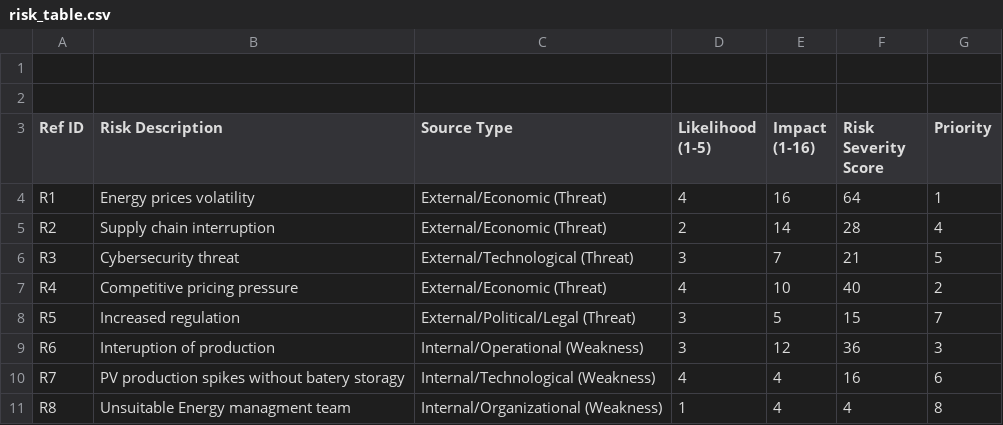
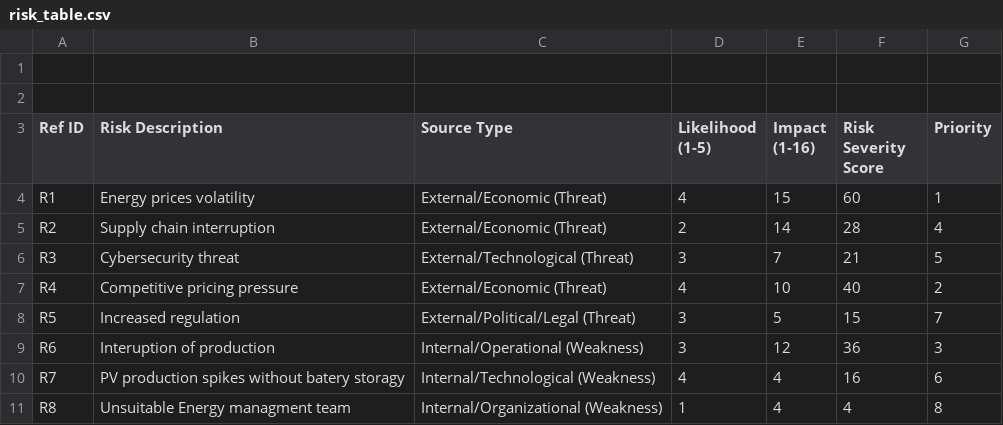
Before and after one commit to td-inneng/TPPEE, a CSV file: risk_table.csv, drawn as a sheet.

Commit message:
feat: update risk table

```diff
--- a/risk_table.csv
+++ b/risk_table.csv
@@ -3,3 +3,3 @@
 Ref ID,Risk Description,Source Type,Likelihood (1-5),Impact (1-16),Risk Severity Score ,Priority
-R1,Energy prices volatility,External/Economic (Threat),4,16,64,1
+R1,Energy prices volatility,External/Economic (Threat),4,15,60,1
 R2,Supply chain interruption,External/Economic (Threat),2,14,28,4
```
